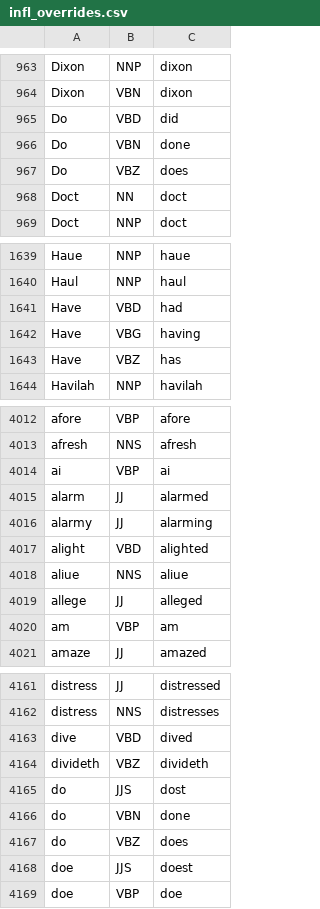
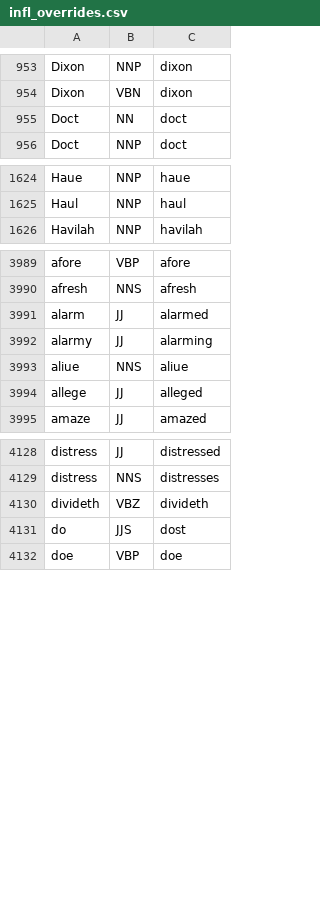
Before and after one commit to bjascob/LemmInflect, a CSV file: lemminflect/resources/infl_overrides.csv, drawn as a sheet; only a part is shown, gaps mark what is left out; removed rows and columns are numbered as before the commit, all else as after; the diff covers the shown part only; the diff names each change by its address in the sheet, - before the commit and + after, or states it on an @@ line.

```diff
--- a/lemminflect/resources/infl_overrides.csv
+++ b/lemminflect/resources/infl_overrides.csv
-row 965: Do | VBD | did
-row 966: Do | VBN | done
-row 967: Do | VBZ | does
-row 1641: Have | VBD | had
-row 1642: Have | VBG | having
-row 1643: Have | VBZ | has
-row 4014: ai | VBP | ai
-row 4017: alight | VBD | alighted
-row 4020: am | VBP | am
-row 4163: dive | VBD | dived
-row 4166: do | VBN | done
-row 4167: do | VBZ | does
-row 4168: doe | JJS | doest
```
Also changed, not shown: 5 added rows, 45 removed rows and 1 edited cell elsewhere in this file, 5 other files.
